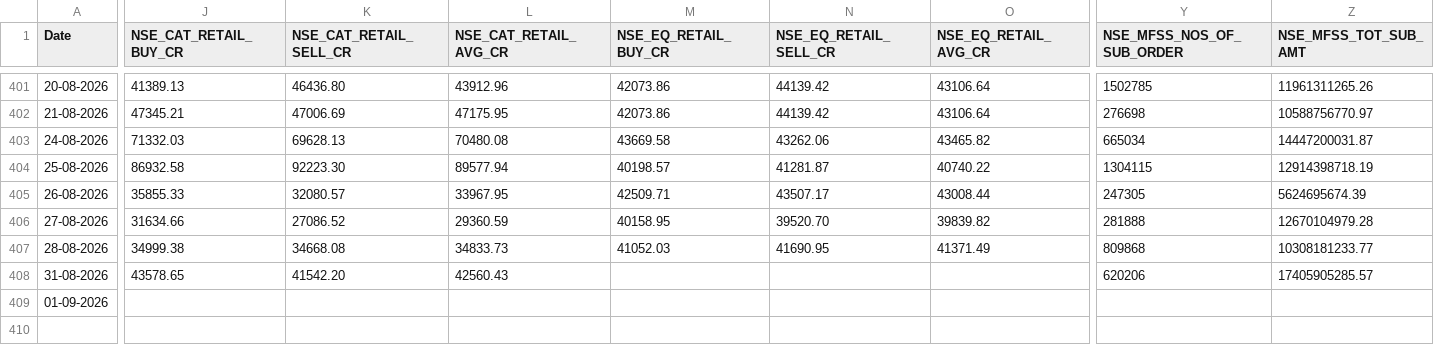
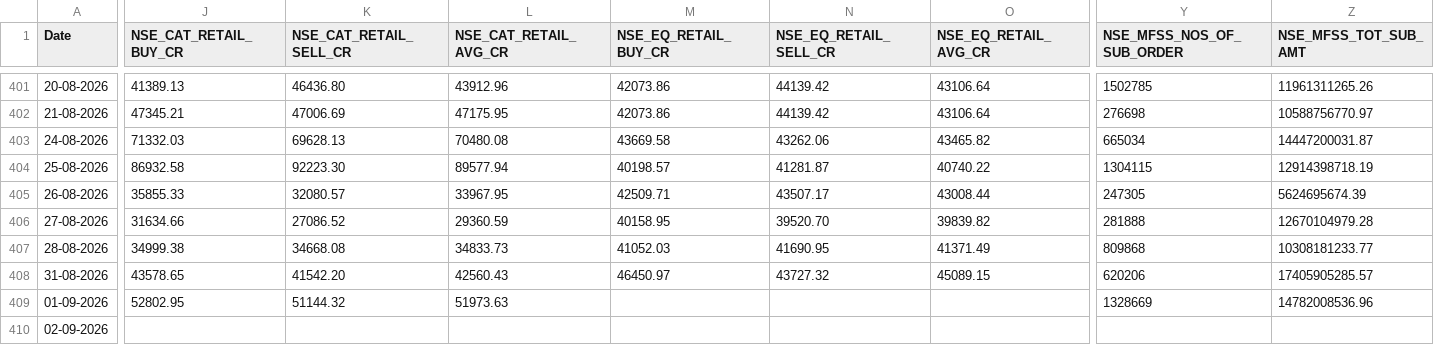
Before and after one commit to Rachitjainca/NSE-Industry-Feb-26, a CSV file: Data 1/nse_fo_aggregated_data.csv, drawn as a sheet; only a part is shown, gaps mark what is left out; rows hold the shown columns only; the diff covers the shown part only; the diff names each change by its address in the sheet, - before the commit and + after, or states it on an @@ line.

```diff
--- a/Data 1/nse_fo_aggregated_data.csv
+++ b/Data 1/nse_fo_aggregated_data.csv
-M408 (NSE_EQ_RETAIL_BUY_CR): (empty)
+M408 (NSE_EQ_RETAIL_BUY_CR): 46450.97
-N408 (NSE_EQ_RETAIL_SELL_CR): (empty)
+N408 (NSE_EQ_RETAIL_SELL_CR): 43727.32
-O408 (NSE_EQ_RETAIL_AVG_CR): (empty)
+O408 (NSE_EQ_RETAIL_AVG_CR): 45089.15
-J409 (NSE_CAT_RETAIL_BUY_CR): (empty)
+J409 (NSE_CAT_RETAIL_BUY_CR): 52802.95
-K409 (NSE_CAT_RETAIL_SELL_CR): (empty)
+K409 (NSE_CAT_RETAIL_SELL_CR): 51144.32
-L409 (NSE_CAT_RETAIL_AVG_CR): (empty)
+L409 (NSE_CAT_RETAIL_AVG_CR): 51973.63
-Y409 (NSE_MFSS_NOS_OF_SUB_ORDER): (empty)
+Y409 (NSE_MFSS_NOS_OF_SUB_ORDER): 1328669
-Z409 (NSE_MFSS_TOT_SUB_AMT): (empty)
+Z409 (NSE_MFSS_TOT_SUB_AMT): 14782008536.96
+row 410: 02-09-2026
```
Also changed, not shown: 3 edited cells elsewhere in this file, 12 other files.
